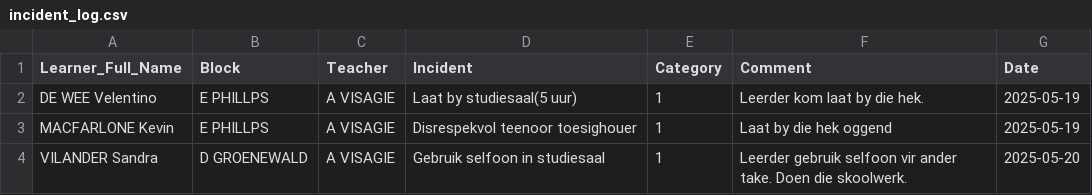
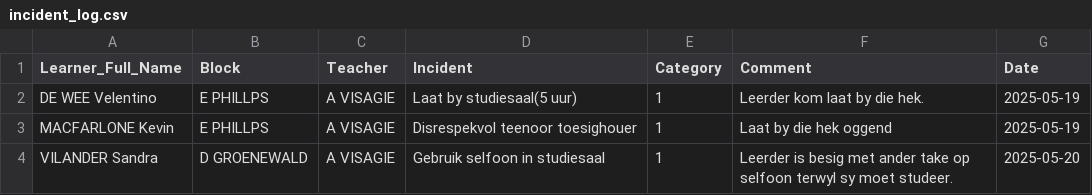
Before and after one commit to arnoldtRealph/insident, a CSV file: incident_log.csv, drawn as a sheet.

Commit message:
Updated incident_log.csv with new incident

```diff
--- a/incident_log.csv
+++ b/incident_log.csv
@@ -3,2 +3,2 @@ DE WEE Velentino,E PHILLPS,A VISAGIE,Laat by studiesaal(5 uur),1,Leerder kom laa
 MACFARLONE Kevin,E PHILLPS,A VISAGIE,Disrespekvol teenoor toesighouer,1,Laat by die hek oggend,2025-05-19
-VILANDER Sandra,D GROENEWALD,A VISAGIE,Gebruik selfoon in studiesaal,1,Leerder gebruik selfoon vir ander take. Doen die skoolwerk.,2025-05-20
+VILANDER Sandra,D GROENEWALD,A VISAGIE,Gebruik selfoon in studiesaal,1,Leerder is besig met ander take op selfoon terwyl sy moet studeer.,2025-05-20
```
